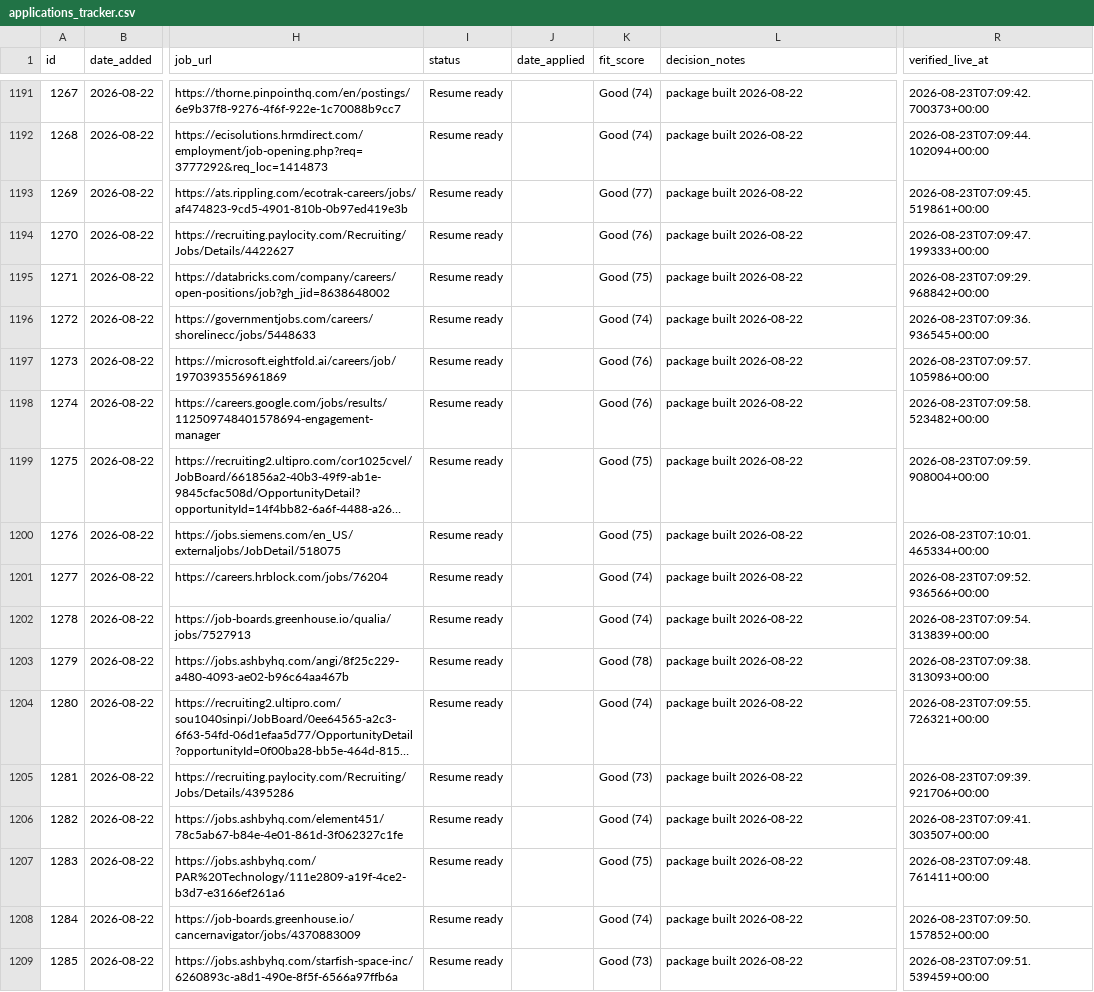
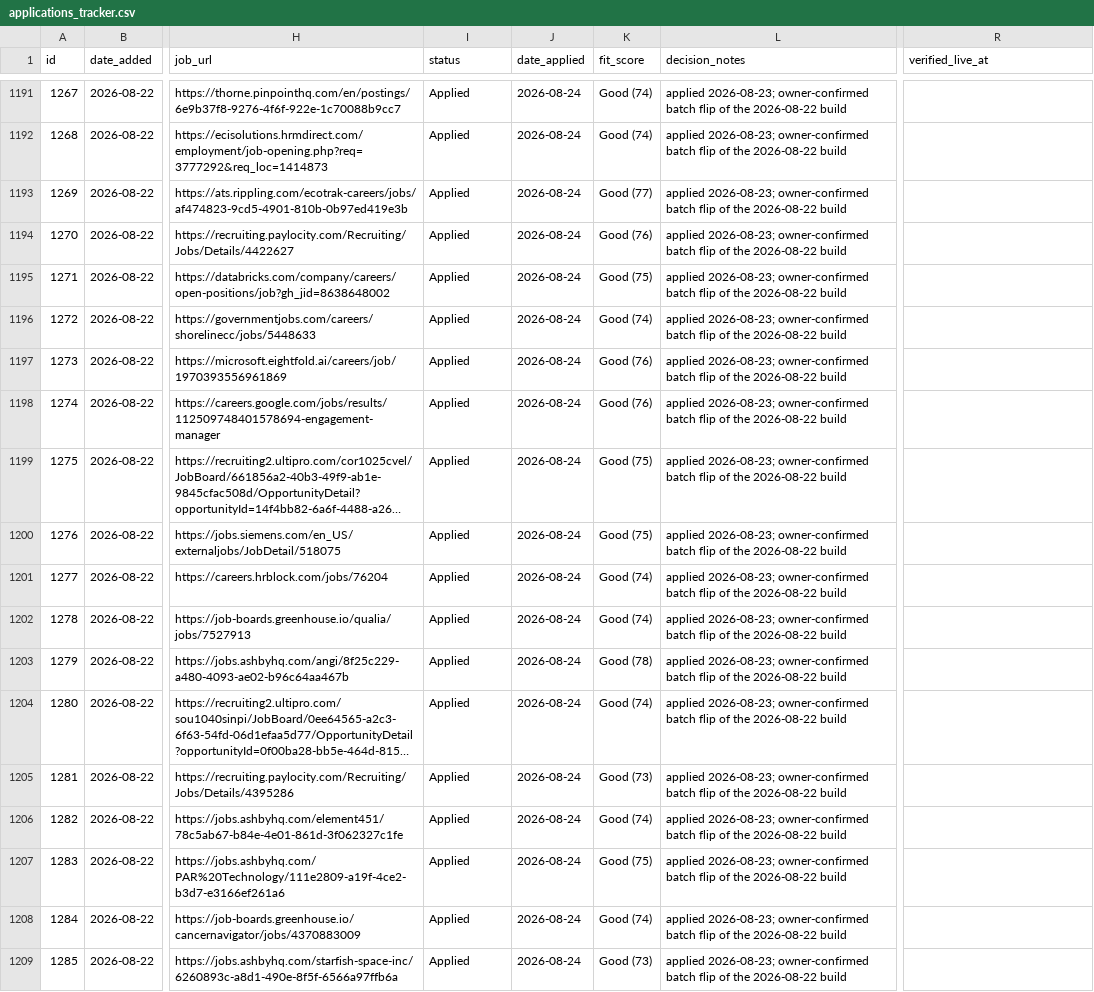
Before and after one commit to undrsky/t32tfoes3m, a CSV file: applications_tracker.csv, drawn as a sheet; only a part is shown, gaps mark what is left out; long unchanged cells end in …; the diff covers the shown part only; the diff names each change by its address in the sheet, - before the commit and + after, or states it on an @@ line.

```diff
--- a/applications_tracker.csv
+++ b/applications_tracker.csv
-I1191:I1209 (status): Resume ready
+I1191:I1209 (status): Applied
-J1191:J1209 (date_applied): (empty)
+J1191:J1209 (date_applied): 2026-08-24
-L1191:L1209 (decision_notes): package built 2026-08-22
+L1191:L1209 (decision_notes): applied 2026-08-23; owner-confirmed batch flip of the 2026-08-22 build
-R1191 (verified_live_at): 2026-08-23T07:09:42.700373+00:00
+R1191 (verified_live_at): (empty)
-R1192 (verified_live_at): 2026-08-23T07:09:44.102094+00:00
+R1192 (verified_live_at): (empty)
-R1193 (verified_live_at): 2026-08-23T07:09:45.519861+00:00
+R1193 (verified_live_at): (empty)
-R1194 (verified_live_at): 2026-08-23T07:09:47.199333+00:00
+R1194 (verified_live_at): (empty)
-R1195 (verified_live_at): 2026-08-23T07:09:29.968842+00:00
+R1195 (verified_live_at): (empty)
-R1196 (verified_live_at): 2026-08-23T07:09:36.936545+00:00
+R1196 (verified_live_at): (empty)
-R1197 (verified_live_at): 2026-08-23T07:09:57.105986+00:00
+R1197 (verified_live_at): (empty)
-R1198 (verified_live_at): 2026-08-23T07:09:58.523482+00:00
+R1198 (verified_live_at): (empty)
-R1199 (verified_live_at): 2026-08-23T07:09:59.908004+00:00
+R1199 (verified_live_at): (empty)
-R1200 (verified_live_at): 2026-08-23T07:10:01.465334+00:00
+R1200 (verified_live_at): (empty)
-R1201 (verified_live_at): 2026-08-23T07:09:52.936566+00:00
+R1201 (verified_live_at): (empty)
-R1202 (verified_live_at): 2026-08-23T07:09:54.313839+00:00
+R1202 (verified_live_at): (empty)
-R1203 (verified_live_at): 2026-08-23T07:09:38.313093+00:00
+R1203 (verified_live_at): (empty)
-R1204 (verified_live_at): 2026-08-23T07:09:55.726321+00:00
+R1204 (verified_live_at): (empty)
-R1205 (verified_live_at): 2026-08-23T07:09:39.921706+00:00
+R1205 (verified_live_at): (empty)
-R1206 (verified_live_at): 2026-08-23T07:09:41.303507+00:00
+R1206 (verified_live_at): (empty)
-R1207 (verified_live_at): 2026-08-23T07:09:48.761411+00:00
+R1207 (verified_live_at): (empty)
-R1208 (verified_live_at): 2026-08-23T07:09:50.157852+00:00
+R1208 (verified_live_at): (empty)
-R1209 (verified_live_at): 2026-08-23T07:09:51.539459+00:00
+R1209 (verified_live_at): (empty)
```
Also changed, not shown: 105 edited cells elsewhere in this file.
